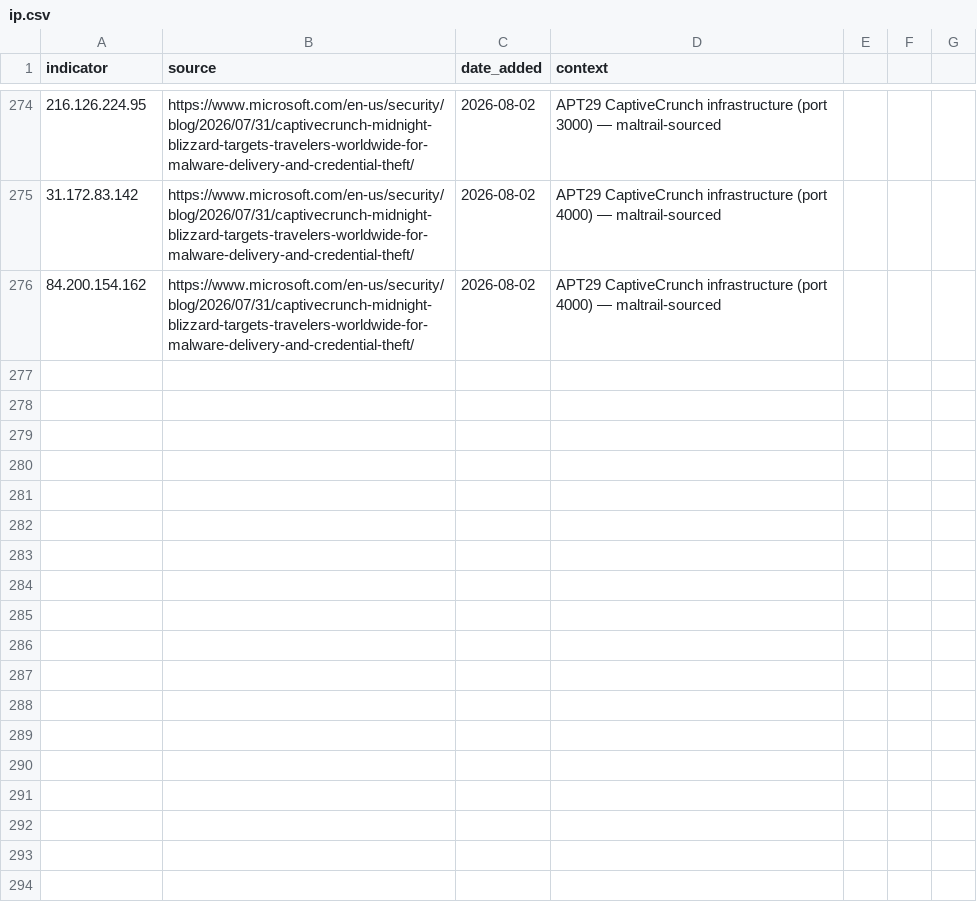
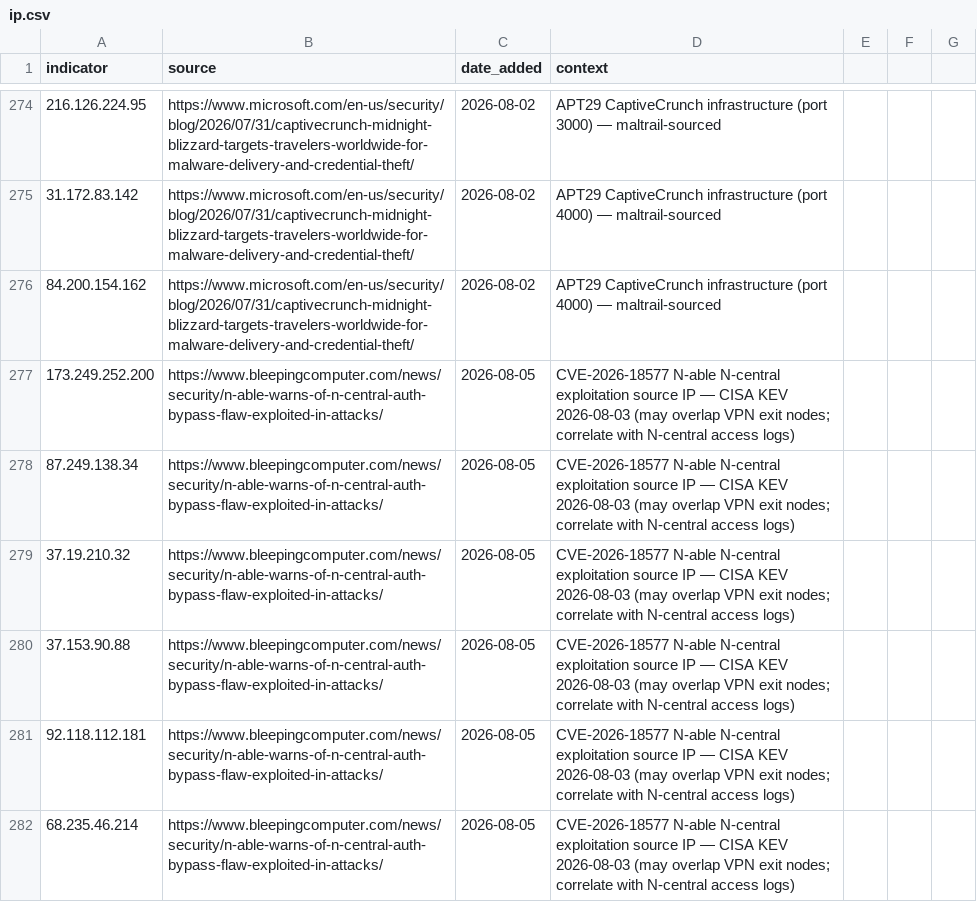
Before and after one commit to C-E-S-3/detection-engineering, a CSV file: iocs/ip.csv, drawn as a sheet; only a part is shown, gaps mark what is left out.

Commit message:
threat-intel 2026-08-05: 3 reports, 8 IOCs, 1 detection
- CVE-2026-18577 (N-able N-central auth bypass, CISA KEV 2026-08-03): 6 exploitation IPs, cloudflared persistence technique
- Orova ransomware new group: 14 victims (US/HK/TW), 2 Tor onion IOCs (DLS + negotiation portal)
- CrowdStrike 2026 Threat Hunting Report: STARDUST CHOLLIMA DPRK npm→Mastra AI supply chain (131 apps), device code phishing 15x increase, SNARKY SPIDER sub-5-minute breakout
- Detection: cloudflared_tunnel_rmm_exploitation_persistence (T1572, T1543.003) with 3 SPL queries

```diff
--- a/iocs/ip.csv
+++ b/iocs/ip.csv
@@ -276 +276,7 @@ indicator,source,date_added,context
 84.200.154.162,https://www.microsoft.com/en-us/security/blog/2026/07/31/captivecrunch-midnight-blizzard-targets-travelers-worldwide-for-malware-delivery-and-credential-theft/,2026-08-02,APT29 CaptiveCrunch infrastructure (port 4000) — maltrail-sourced
+173.249.252.200,https://www.bleepingcomputer.com/news/security/n-able-warns-of-n-central-auth-bypass-flaw-exploited-in-attacks/,2026-08-05,CVE-2026-18577 N-able N-central exploitation source IP — CISA KEV 2026-08-03 (may overlap VPN exit nodes; correlate with N-central access logs)
+87.249.138.34,https://www.bleepingcomputer.com/news/security/n-able-warns-of-n-central-auth-bypass-flaw-exploited-in-attacks/,2026-08-05,CVE-2026-18577 N-able N-central exploitation source IP — CISA KEV 2026-08-03 (may overlap VPN exit nodes; correlate with N-central access logs)
+37.19.210.32,https://www.bleepingcomputer.com/news/security/n-able-warns-of-n-central-auth-bypass-flaw-exploited-in-attacks/,2026-08-05,CVE-2026-18577 N-able N-central exploitation source IP — CISA KEV 2026-08-03 (may overlap VPN exit nodes; correlate with N-central access logs)
+37.153.90.88,https://www.bleepingcomputer.com/news/security/n-able-warns-of-n-central-auth-bypass-flaw-exploited-in-attacks/,2026-08-05,CVE-2026-18577 N-able N-central exploitation source IP — CISA KEV 2026-08-03 (may overlap VPN exit nodes; correlate with N-central access logs)
+92.118.112.181,https://www.bleepingcomputer.com/news/security/n-able-warns-of-n-central-auth-bypass-flaw-exploited-in-attacks/,2026-08-05,CVE-2026-18577 N-able N-central exploitation source IP — CISA KEV 2026-08-03 (may overlap VPN exit nodes; correlate with N-central access logs)
+68.235.46.214,https://www.bleepingcomputer.com/news/security/n-able-warns-of-n-central-auth-bypass-flaw-exploited-in-attacks/,2026-08-05,CVE-2026-18577 N-able N-central exploitation source IP — CISA KEV 2026-08-03 (may overlap VPN exit nodes; correlate with N-central access logs)
```
Also changed, not shown: iocs/domain.csv, 5 other files.
